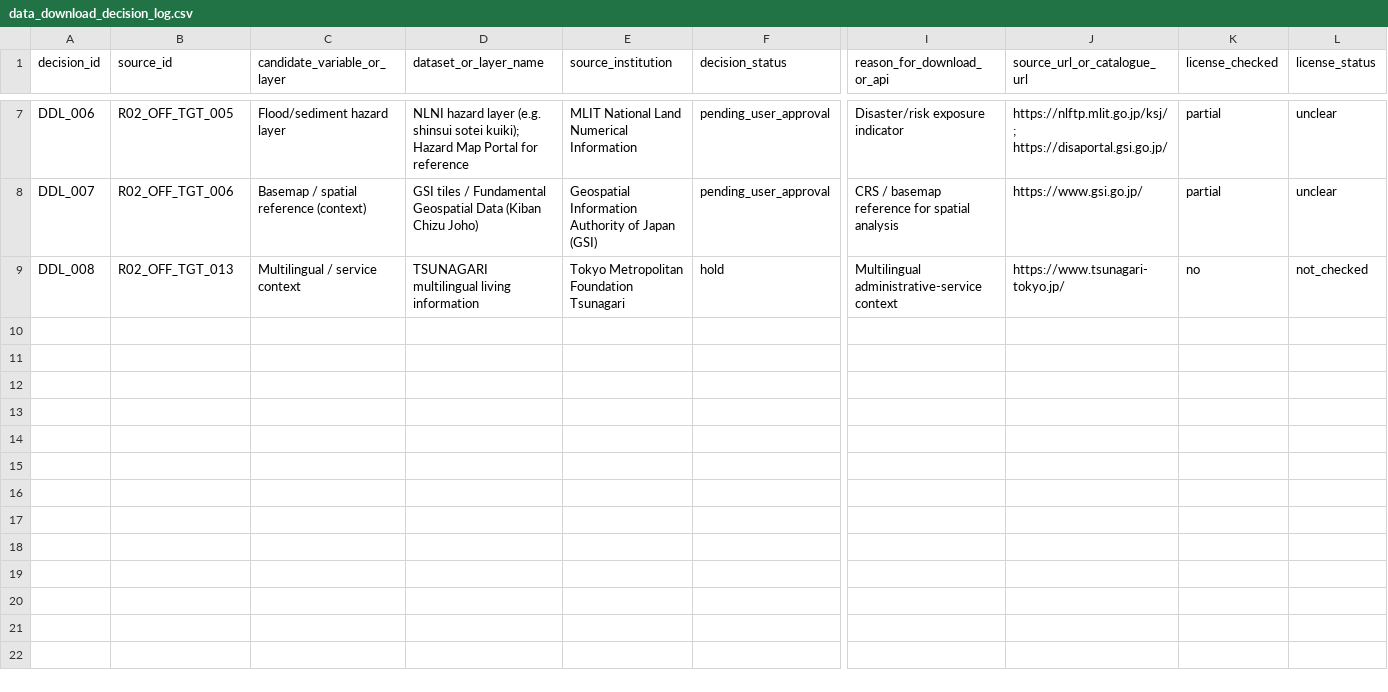
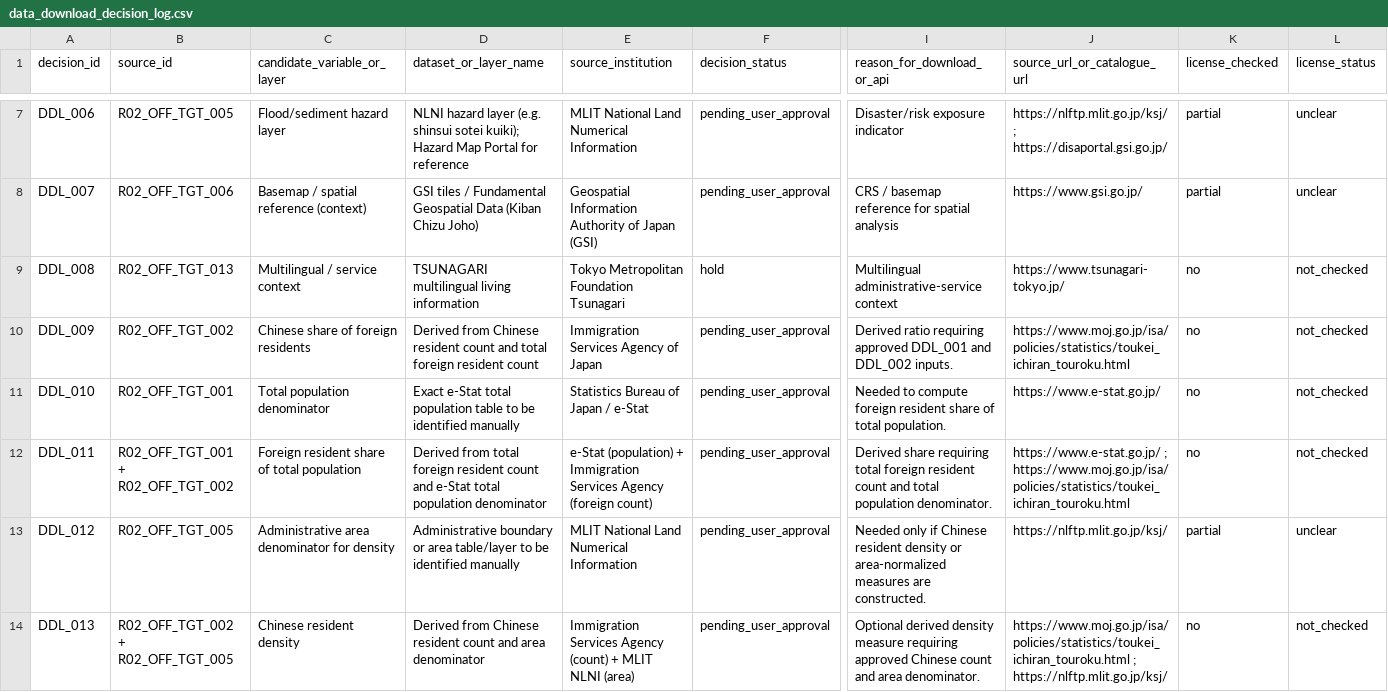
Before and after one commit to panghuanzhi62/tokyo-foreign-population-spatial-analysis, a CSV file: metadata/data_download_decision_log.csv, drawn as a sheet; only a part is shown, gaps mark what is left out; rows hold the shown columns only; the diff names each change by its address in the sheet, - before the commit and + after, or states it on an @@ line.

Commit message:
Add population baseline decision log rows

```diff
--- a/metadata/data_download_decision_log.csv
+++ b/metadata/data_download_decision_log.csv
+row 10: DDL_009 | R02_OFF_TGT_002 | Chinese share of foreign residents | Derived from Chinese resident count and total foreign resident count | Immigration Services Agency of Japan | pending_user_approval | Derived ratio requiring approved DDL_001 and DDL_002 inputs. | https://www.moj.go.jp/isa/policies/statistics/toukei_ichiran_touroku.html | no | not_checked
+row 11: DDL_010 | R02_OFF_TGT_001 | Total population denominator | Exact e-Stat total population table to be identified manually | Statistics Bureau of Japan / e-Stat | pending_user_approval | Needed to compute foreign resident share of total population. | https://www.e-stat.go.jp/ | no | not_checked
+row 12: DDL_011 | R02_OFF_TGT_001 + R02_OFF_TGT_002 | Foreign resident share of total population | Derived from total foreign resident count and e-Stat total population denominator | e-Stat (population) + Immigration Services Agency (foreign count) | pending_user_approval | Derived share requiring total foreign resident count and total population denominator. | https://www.e-stat.go.jp/ ; https://www.moj.go.jp/isa/policies/statistics/toukei_ichiran_touroku.html | no | not_checked
+row 13: DDL_012 | R02_OFF_TGT_005 | Administrative area denominator for density | Administrative boundary or area table/layer to be identified manually | MLIT National Land Numerical Information | pending_user_approval | Needed only if Chinese resident density or area-normalized measures are constructed. | https://nlftp.mlit.go.jp/ksj/ | partial | unclear
+row 14: DDL_013 | R02_OFF_TGT_002 + R02_OFF_TGT_005 | Chinese resident density | Derived from Chinese resident count and area denominator | Immigration Services Agency (count) + MLIT NLNI (area) | pending_user_approval | Optional derived density measure requiring approved Chinese count and area denominator. | https://www.moj.go.jp/isa/policies/statistics/toukei_ichiran_touroku.html ; https://nlftp.mlit.go.jp/ksj/ | no | not_checked
```
Also changed, not shown: 4 other files.
